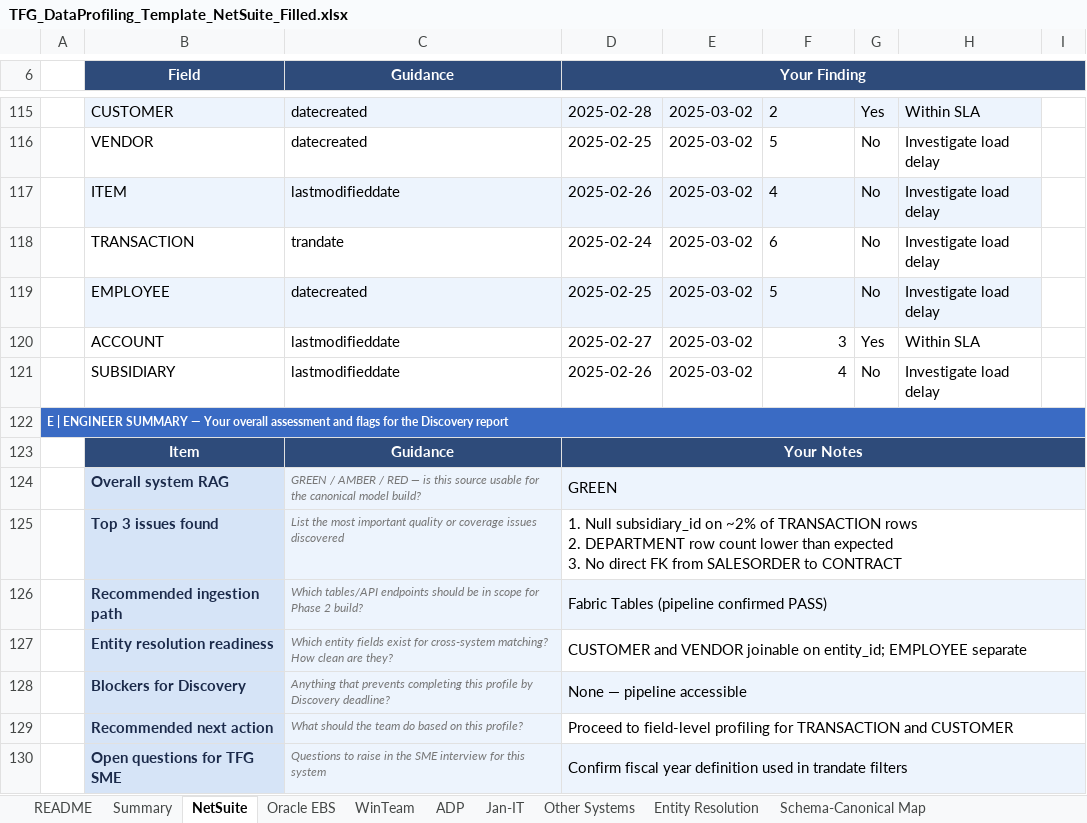
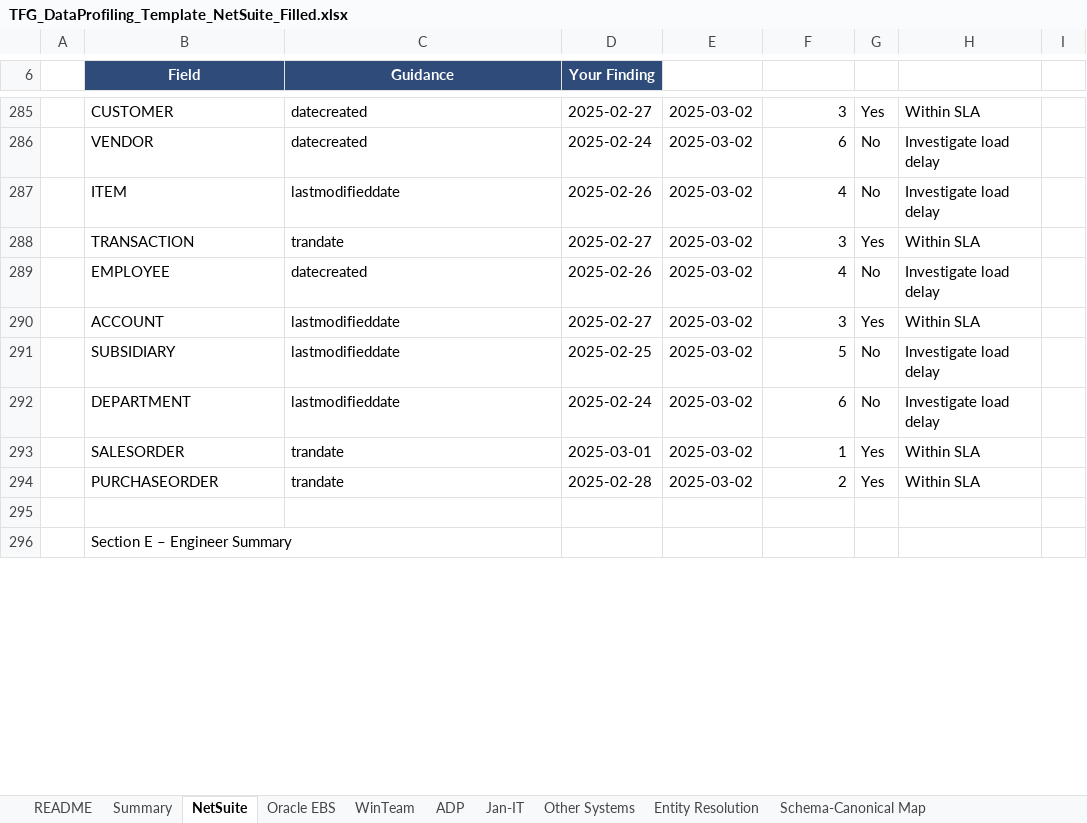
Before and after one commit to arulsharmadg/tfg-netsuite-profiler, an Excel workbook: output/TFG_DataProfiling_Template_NetSuite_Filled.xlsx, sheet NetSuite, drawn as a sheet; only a part is shown, gaps mark what is left out; values as stored, in another font and other column widths than the file's, no borders; removed rows and columns are numbered as before the commit, all else as after; ↵ is a line break in a cell; the diff covers the shown part only; the diff names each change by its address in the sheet, - before the commit and + after, or states it on an @@ line.

```diff
--- a/output/TFG_DataProfiling_Template_NetSuite_Filled.xlsx (sheet NetSuite)
+++ b/output/TFG_DataProfiling_Template_NetSuite_Filled.xlsx (sheet NetSuite)
-D6:I6 merged
-B285:H285 fill: #EDF4FD
+B285:H285 fill: none
-D285 (Your Finding): 2025-02-28
+D285 (Your Finding): 2025-02-27
-F285: 2
+F285: 3
-F285:F289 alignment: left
+F285:F289 alignment: right
-D286 (Your Finding): 2025-02-25
+D286 (Your Finding): 2025-02-24
-F286: 5
+F286: 6
-B287:H287 fill: #EDF4FD
+B287:H287 fill: none
-D288 (Your Finding): 2025-02-24
+D288 (Your Finding): 2025-02-27
-F288: 6
+F288: 3
-G288: No
+G288: Yes
-H288: Investigate load delay
+H288: Within SLA
-B289:H289 fill: #EDF4FD
+B289:H289 fill: none
-D289 (Your Finding): 2025-02-25
+D289 (Your Finding): 2025-02-26
-F289: 5
+F289: 4
-D291 (Your Finding): 2025-02-26
+D291 (Your Finding): 2025-02-25
-F291: 4
+F291: 5
-row 122: E | ENGINEER SUMMARY — Your overall asse…
+row 122: E | ENGINEER SUMMARY — Your overall asse…
-row 123:  | Item | Guidance | Your Notes
-row 124:  | Overall system RAG | GREEN / AMBER / RED — is this source usable for the canonical model build? | GREEN
-row 125:  | Top 3 issues found | List the most important quality or coverage issues discovered | 1. Null subsidiary_id on ~2% of TRANSACTION rows ↵ 2. DEPARTMENT row count lower than expected ↵ 3. No direct FK from SALESORDER to CONTRACT
-row 126:  | Recommended ingestion path | Which tables/API endpoints should be in scope for Phase 2 build? | Fabric Tables (pipeline confirmed PASS)
-row 127:  | Entity resolution readiness | Which entity fields exist for cross-system matching? How clean are they? | CUSTOMER and VENDOR joinable on entity_id; EMPLOYEE separate
-row 128:  | Blockers for Discovery | Anything that prevents completing this profile by Discovery deadline? | None — pipeline accessible
-row 129:  | Recommended next action | What should the team do based on this profile? | Proceed to field-level profiling for TRANSACTION and CUSTOMER
+row 292:  | DEPARTMENT | lastmodifieddate | 2025-02-24 | 2025-03-02 | 6 | No | Investigate load delay
+row 293:  | SALESORDER | trandate | 2025-03-01 | 2025-03-02 | 1 | Yes | Within SLA
+row 294:  | PURCHASEORDER | trandate | 2025-02-28 | 2025-03-02 | 2 | Yes | Within SLA
-row 295:  | Open questions for TFG SME | Questions to raise in the SME interview for this system | Confirm fiscal year definition used in trandate filters
+row 295: (empty)
-B295 fill: #D6E4F7
+B295 fill: none
-C295:D295 fill: #EDF4FD
+C295:D295 fill: none
-D130:I130 merged
+row 296:  | Section E – Engineer Summary
```
Also changed, not shown: 176 added rows, 38 edited cells, cell formats and merged cells elsewhere in this sheet, 3 other files.
